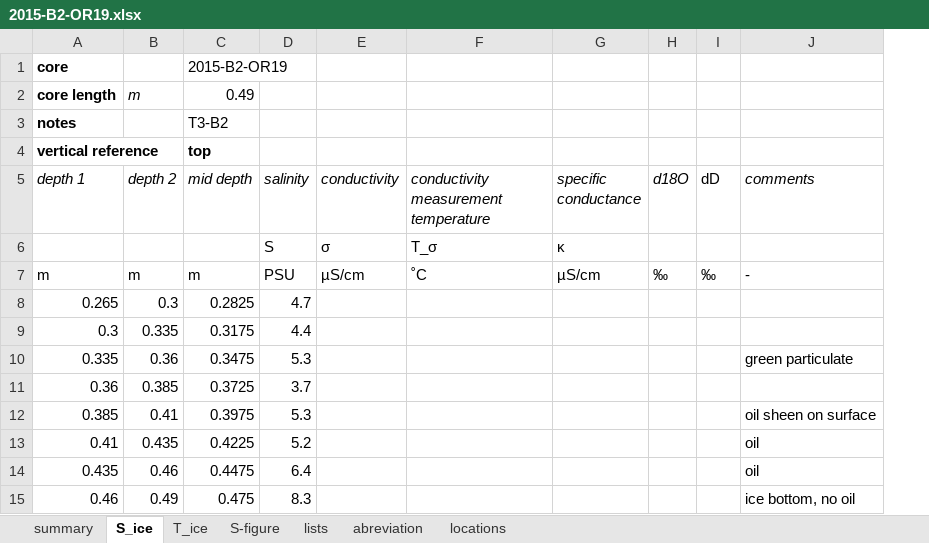
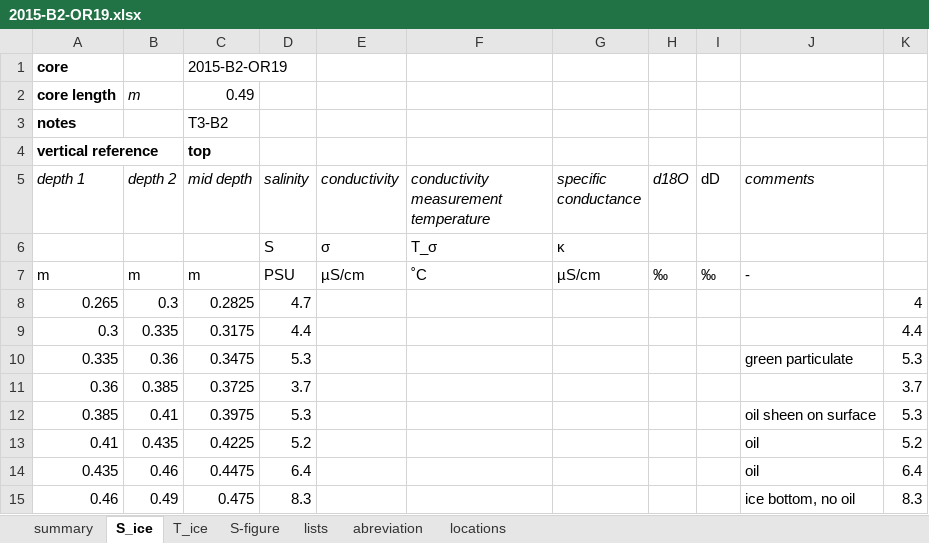
Before and after one commit to megavolts/PySIC, an Excel workbook: data_sample/ice_cores/2015-B2-OR19.xlsx, sheet S_ice, drawn as a sheet; values as stored, in another font and other column widths than the file's, no borders; the diff names each change by its address in the sheet, - before the commit and + after, or states it on an @@ line.

```diff
--- a/data_sample/ice_cores/2015-B2-OR19.xlsx (sheet S_ice)
+++ b/data_sample/ice_cores/2015-B2-OR19.xlsx (sheet S_ice)
+column K, rows 8-15: 4 | 4.4 | 5.3 | 3.7 | 5.3 | 5.2 | 6.4 | 8.3
```
Also changed, not shown: data_sample/ice_cores/2015-B1-OR19.xlsx, 9 other files.
